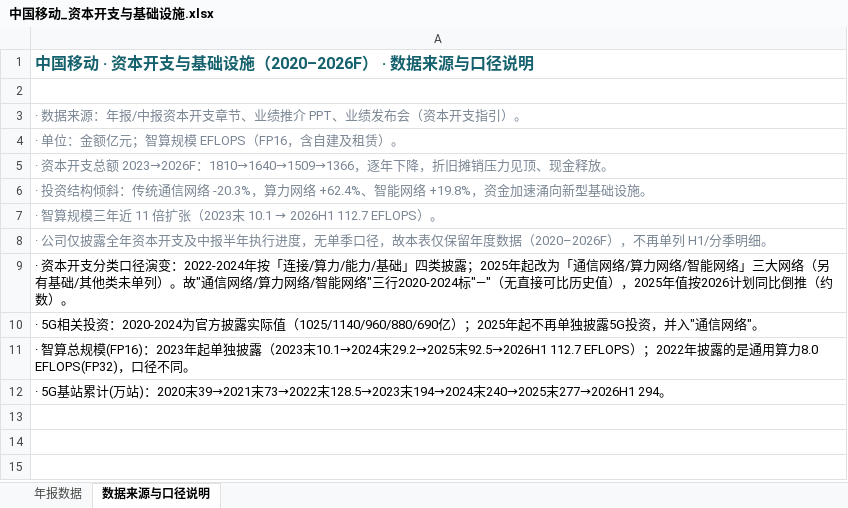
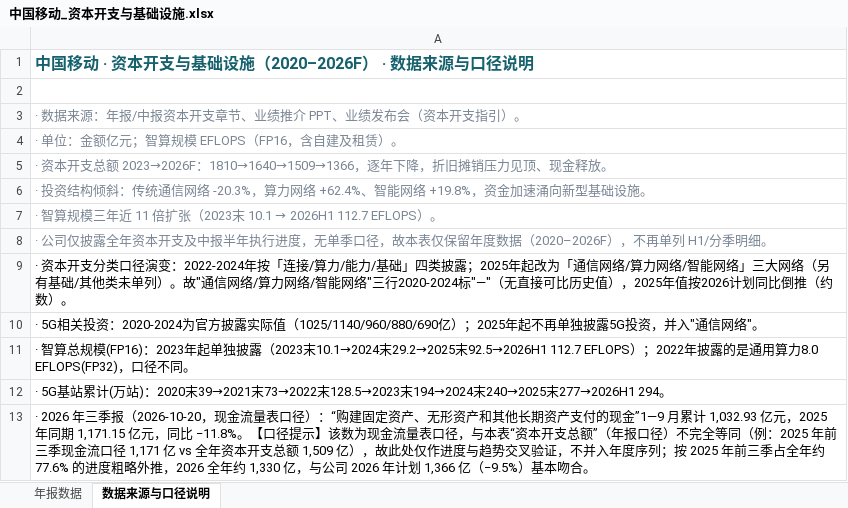
Before and after one commit to Kelvin-Liu1982/PersonalStock, an Excel workbook: china-mobile/数据源/中国移动_资本开支与基础设施.xlsx, sheet 数据来源与口径说明, drawn as a sheet; values as stored, in another font and other column widths than the file's, no borders; the diff names each change by its address in the sheet, - before the commit and + after, or states it on an @@ line.

```diff
--- a/china-mobile/数据源/中国移动_资本开支与基础设施.xlsx (sheet 数据来源与口径说明)
+++ b/china-mobile/数据源/中国移动_资本开支与基础设施.xlsx (sheet 数据来源与口径说明)
+row 13: · 2026 年三季报（2026-10-20，现金流量表口径）：“购建固定资产、无形资产和其他长期资产支付的现金”1—9 月累计 1,032.93 亿元，2025 年同期 1,171.15 亿元，同比 −11.8%。【口径提示】该数为现金流量表口径，与本表“资本开支总额”（年报口径）不完全等同（例：2025 年前三季现金流口径 1,171 亿 vs 全年资本开支总额 1,509 亿），故此处仅作进度与趋势交叉验证，不并入年度序列；按 2025 年前三季占全年约 77.6% 的进度粗略外推，2026 全年约 1,330 亿，与公司 2026 年计划 1,366 亿（−9.5%）基本吻合。
```
Also changed, not shown: china-mobile/数据源/中国移动_财务健康与盈利质量.xlsx, 7 other files.
